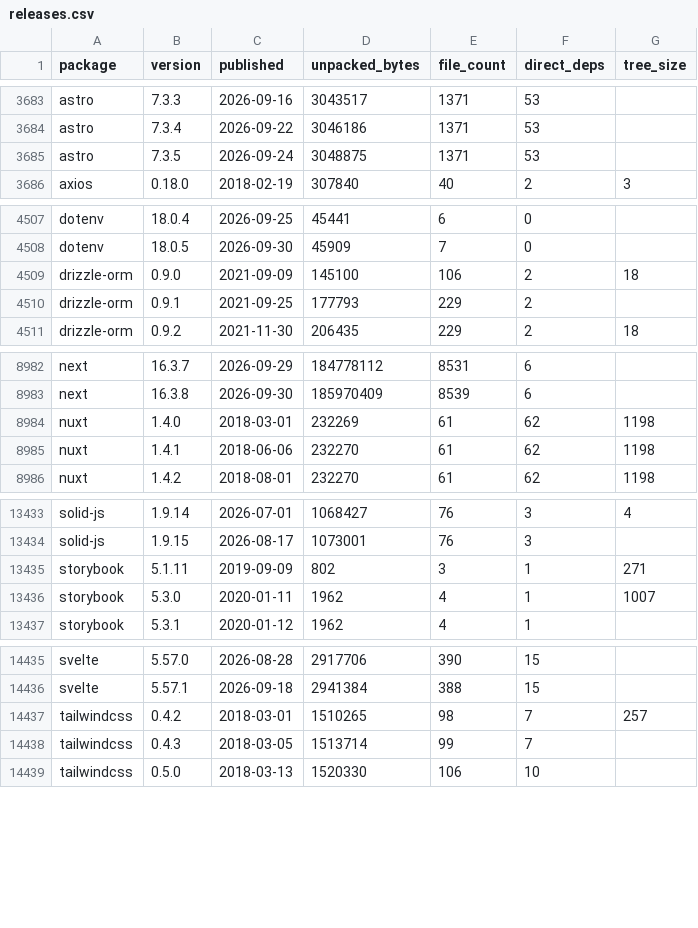
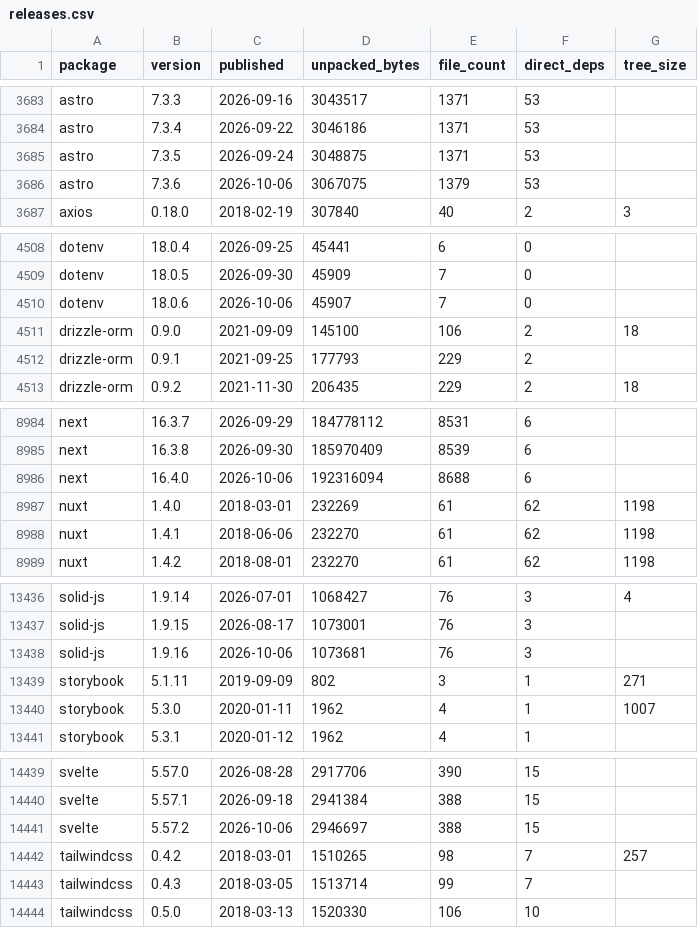
Before and after one commit to shwetankg07/great-consolidation, a CSV file: data/releases.csv, drawn as a sheet; only a part is shown, gaps mark what is left out.

Commit message:
2026-10-06: 83 packages, 5 new releases

```diff
--- a/data/releases.csv
+++ b/data/releases.csv
@@ -3685,2 +3685,3 @@ astro,7.3.4,2026-09-22,3046186,1371,53,
 astro,7.3.5,2026-09-24,3048875,1371,53,
+astro,7.3.6,2026-10-06,3067075,1379,53,
 axios,0.18.0,2018-02-19,307840,40,2,3
@@ -4508,2 +4509,3 @@ dotenv,18.0.4,2026-09-25,45441,6,0,
 dotenv,18.0.5,2026-09-30,45909,7,0,
+dotenv,18.0.6,2026-10-06,45907,7,0,
 drizzle-orm,0.9.0,2021-09-09,145100,106,2,18
@@ -8983,2 +8985,3 @@ next,16.3.7,2026-09-29,184778112,8531,6,
 next,16.3.8,2026-09-30,185970409,8539,6,
+next,16.4.0,2026-10-06,192316094,8688,6,
 nuxt,1.4.0,2018-03-01,232269,61,62,1198
@@ -13434,2 +13437,3 @@ solid-js,1.9.14,2026-07-01,1068427,76,3,4
 solid-js,1.9.15,2026-08-17,1073001,76,3,
+solid-js,1.9.16,2026-10-06,1073681,76,3,
 storybook,5.1.11,2019-09-09,802,3,1,271
@@ -14436,2 +14440,3 @@ svelte,5.57.0,2026-08-28,2917706,390,15,
 svelte,5.57.1,2026-09-18,2941384,388,15,
+svelte,5.57.2,2026-10-06,2946697,388,15,
 tailwindcss,0.4.2,2018-03-01,1510265,98,7,257
```
Also changed, not shown: data/daily.csv, 3 other files.
